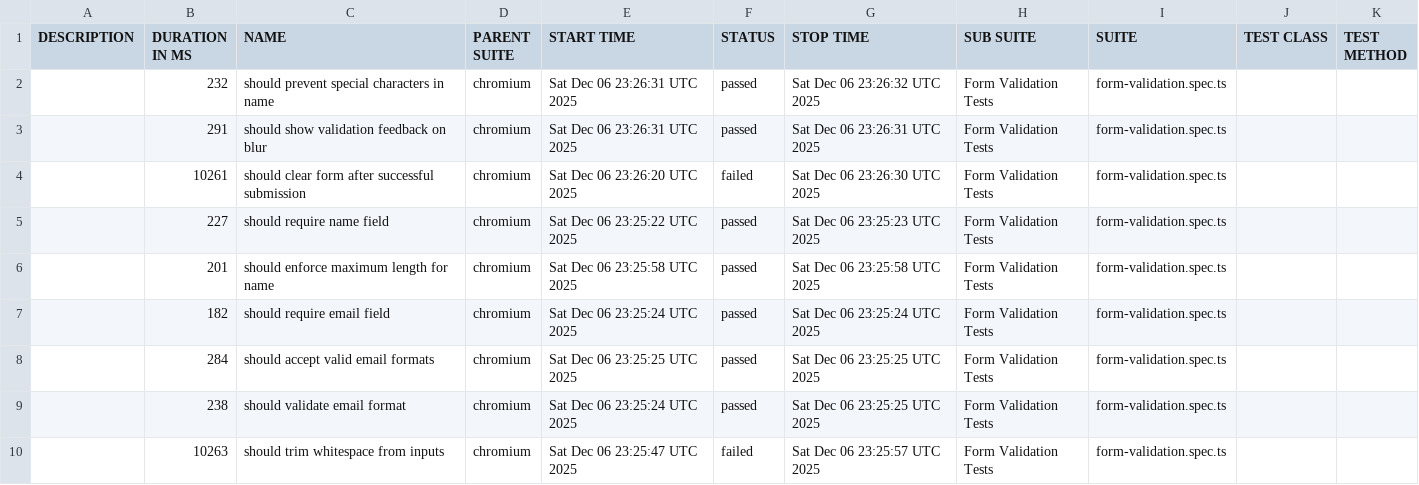
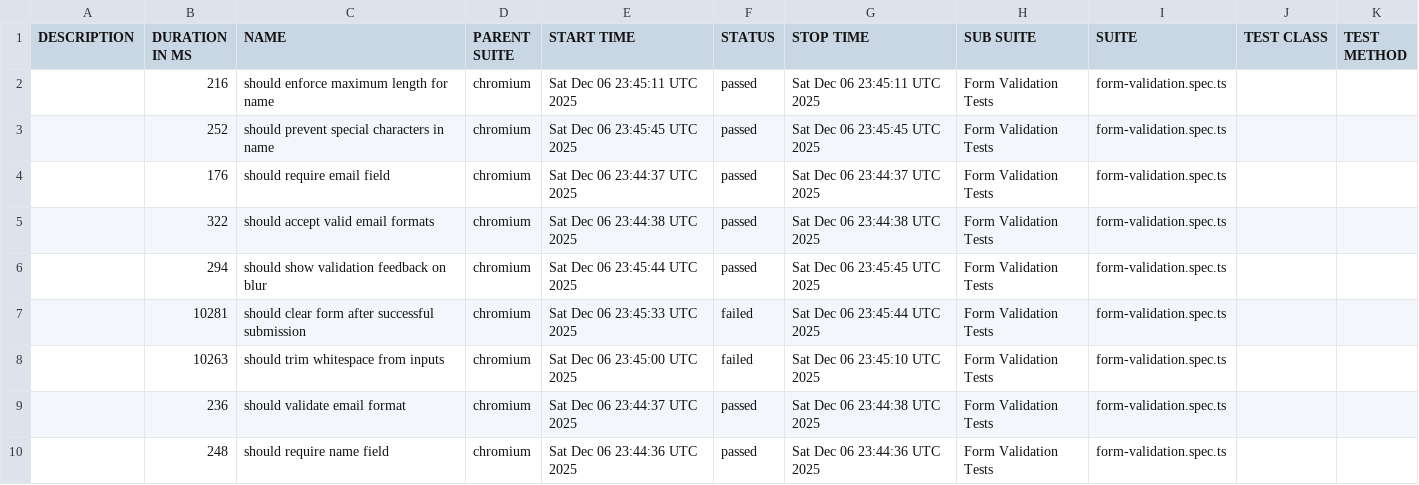
Before and after one commit to otshudi-n-koy/mini-api-ts, a CSV file: allure-report/data/suites.csv, drawn as a sheet.

Commit message:
docs: Update Allure test report 70ce9ca986686c01dcddfb65c233a42f954d4be5

```diff
--- a/allure-report/data/suites.csv
+++ b/allure-report/data/suites.csv
@@ -1,10 +1,10 @@
 "DESCRIPTION","DURATION IN MS","NAME","PARENT SUITE","START TIME","STATUS","STOP TIME","SUB SUITE","SUITE","TEST CLASS","TEST METHOD"
-"","232","should prevent special characters in name","chromium","Sat Dec 06 23:26:31 UTC 2025","passed","Sat Dec 06 23:26:32 UTC 2025","Form Validation Tests","form-validation.spec.ts","",""
-"","291","should show validation feedback on blur","chromium","Sat Dec 06 23:26:31 UTC 2025","passed","Sat Dec 06 23:26:31 UTC 2025","Form Validation Tests","form-validation.spec.ts","",""
-"","10261","should clear form after successful submission","chromium","Sat Dec 06 23:26:20 UTC 2025","failed","Sat Dec 06 23:26:30 UTC 2025","Form Validation Tests","form-validation.spec.ts","",""
-"","227","should require name field","chromium","Sat Dec 06 23:25:22 UTC 2025","passed","Sat Dec 06 23:25:23 UTC 2025","Form Validation Tests","form-validation.spec.ts","",""
-"","201","should enforce maximum length for name","chromium","Sat Dec 06 23:25:58 UTC 2025","passed","Sat Dec 06 23:25:58 UTC 2025","Form Validation Tests","form-validation.spec.ts","",""
-"","182","should require email field","chromium","Sat Dec 06 23:25:24 UTC 2025","passed","Sat Dec 06 23:25:24 UTC 2025","Form Validation Tests","form-validation.spec.ts","",""
-"","284","should accept valid email formats","chromium","Sat Dec 06 23:25:25 UTC 2025","passed","Sat Dec 06 23:25:25 UTC 2025","Form Validation Tests","form-validation.spec.ts","",""
-"","238","should validate email format","chromium","Sat Dec 06 23:25:24 UTC 2025","passed","Sat Dec 06 23:25:25 UTC 2025","Form Validation Tests","form-validation.spec.ts","",""
-"","10263","should trim whitespace from inputs","chromium","Sat Dec 06 23:25:47 UTC 2025","failed","Sat Dec 06 23:25:57 UTC 2025","Form Validation Tests","form-validation.spec.ts","",""
+"","216","should enforce maximum length for name","chromium","Sat Dec 06 23:45:11 UTC 2025","passed","Sat Dec 06 23:45:11 UTC 2025","Form Validation Tests","form-validation.spec.ts","",""
+"","252","should prevent special characters in name","chromium","Sat Dec 06 23:45:45 UTC 2025","passed","Sat Dec 06 23:45:45 UTC 2025","Form Validation Tests","form-validation.spec.ts","",""
+"","176","should require email field","chromium","Sat Dec 06 23:44:37 UTC 2025","passed","Sat Dec 06 23:44:37 UTC 2025","Form Validation Tests","form-validation.spec.ts","",""
+"","322","should accept valid email formats","chromium","Sat Dec 06 23:44:38 UTC 2025","passed","Sat Dec 06 23:44:38 UTC 2025","Form Validation Tests","form-validation.spec.ts","",""
+"","294","should show validation feedback on blur","chromium","Sat Dec 06 23:45:44 UTC 2025","passed","Sat Dec 06 23:45:45 UTC 2025","Form Validation Tests","form-validation.spec.ts","",""
+"","10281","should clear form after successful submission","chromium","Sat Dec 06 23:45:33 UTC 2025","failed","Sat Dec 06 23:45:44 UTC 2025","Form Validation Tests","form-validation.spec.ts","",""
+"","10263","should trim whitespace from inputs","chromium","Sat Dec 06 23:45:00 UTC 2025","failed","Sat Dec 06 23:45:10 UTC 2025","Form Validation Tests","form-validation.spec.ts","",""
+"","236","should validate email format","chromium","Sat Dec 06 23:44:37 UTC 2025","passed","Sat Dec 06 23:44:38 UTC 2025","Form Validation Tests","form-validation.spec.ts","",""
+"","248","should require name field","chromium","Sat Dec 06 23:44:36 UTC 2025","passed","Sat Dec 06 23:44:36 UTC 2025","Form Validation Tests","form-validation.spec.ts","",""
```
Also changed, not shown: 53 other files.
